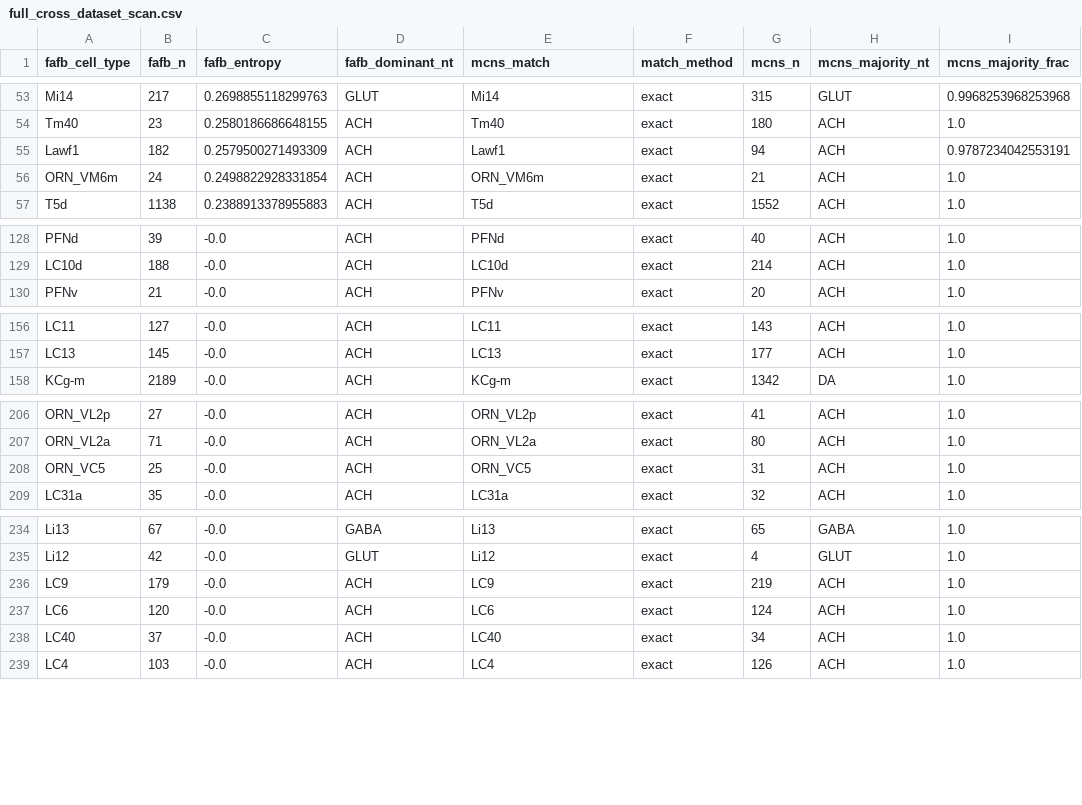
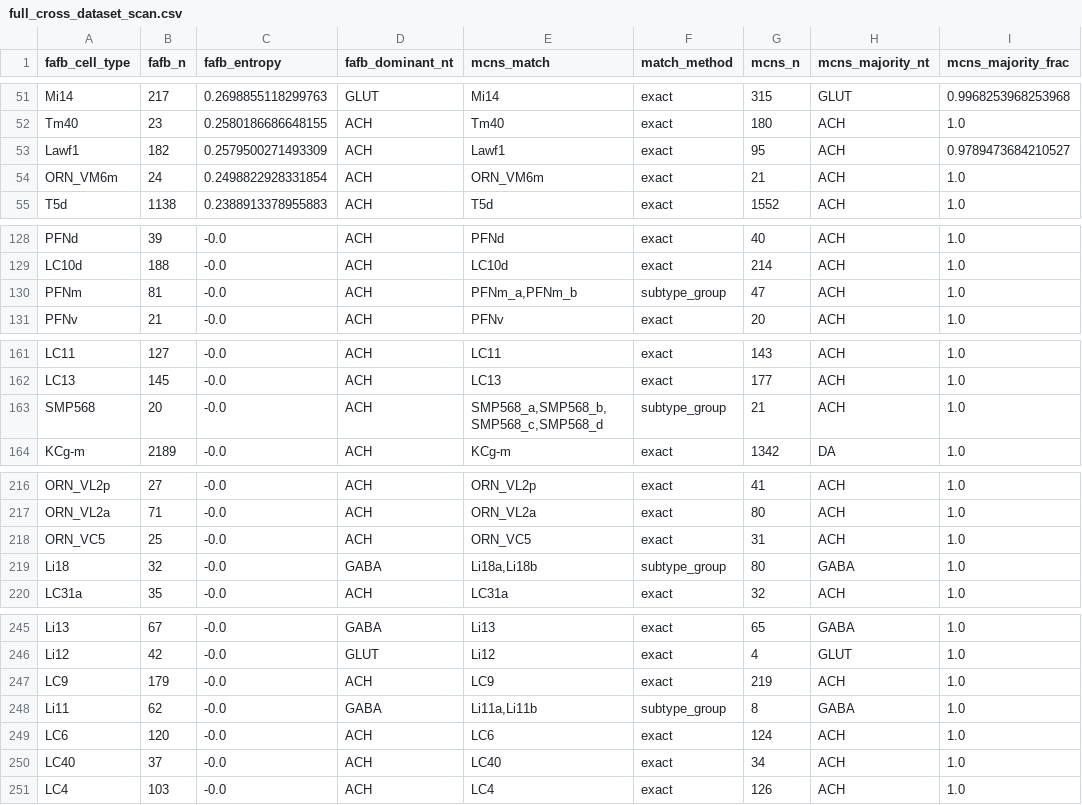
Before and after one commit to jsonljn/flywire-nt-consistency, a CSV file: results/full_cross_dataset_scan.csv, drawn as a sheet; only a part is shown, gaps mark what is left out; the diff covers the shown part only.

```diff
--- a/results/full_cross_dataset_scan.csv
+++ b/results/full_cross_dataset_scan.csv
@@ -54,3 +52,3 @@ Mi14,217,0.2698855118299763,GLUT,Mi14,exact,315,GLUT,0.9968253968253968
 Tm40,23,0.2580186686648155,ACH,Tm40,exact,180,ACH,1.0
-Lawf1,182,0.2579500271493309,ACH,Lawf1,exact,94,ACH,0.9787234042553191
+Lawf1,182,0.2579500271493309,ACH,Lawf1,exact,95,ACH,0.9789473684210527
 ORN_VM6m,24,0.2498822928331854,ACH,ORN_VM6m,exact,21,ACH,1.0
@@ -129,2 +129,3 @@ PFNd,39,-0.0,ACH,PFNd,exact,40,ACH,1.0
 LC10d,188,-0.0,ACH,LC10d,exact,214,ACH,1.0
+PFNm,81,-0.0,ACH,"PFNm_a,PFNm_b",subtype_group,47,ACH,1.0
 PFNv,21,-0.0,ACH,PFNv,exact,20,ACH,1.0
@@ -157,2 +162,3 @@ LC11,127,-0.0,ACH,LC11,exact,143,ACH,1.0
 LC13,145,-0.0,ACH,LC13,exact,177,ACH,1.0
+SMP568,20,-0.0,ACH,"SMP568_a,SMP568_b,SMP568_c,SMP568_d",subtype_group,21,ACH,1.0
 KCg-m,2189,-0.0,ACH,KCg-m,exact,1342,DA,1.0
@@ -208,2 +218,3 @@ ORN_VL2a,71,-0.0,ACH,ORN_VL2a,exact,80,ACH,1.0
 ORN_VC5,25,-0.0,ACH,ORN_VC5,exact,31,ACH,1.0
+Li18,32,-0.0,GABA,"Li18a,Li18b",subtype_group,80,GABA,1.0
 LC31a,35,-0.0,ACH,LC31a,exact,32,ACH,1.0
@@ -236,2 +247,3 @@ Li12,42,-0.0,GLUT,Li12,exact,4,GLUT,1.0
 LC9,179,-0.0,ACH,LC9,exact,219,ACH,1.0
+Li11,62,-0.0,GABA,"Li11a,Li11b",subtype_group,8,GABA,1.0
 LC6,120,-0.0,ACH,LC6,exact,124,ACH,1.0
```
Also changed, not shown: 11 added rows, 3 removed rows and 23 edited cells elsewhere in this file, results/entropy_corrected.csv, results/entropy_raw.csv, 19 other files.
